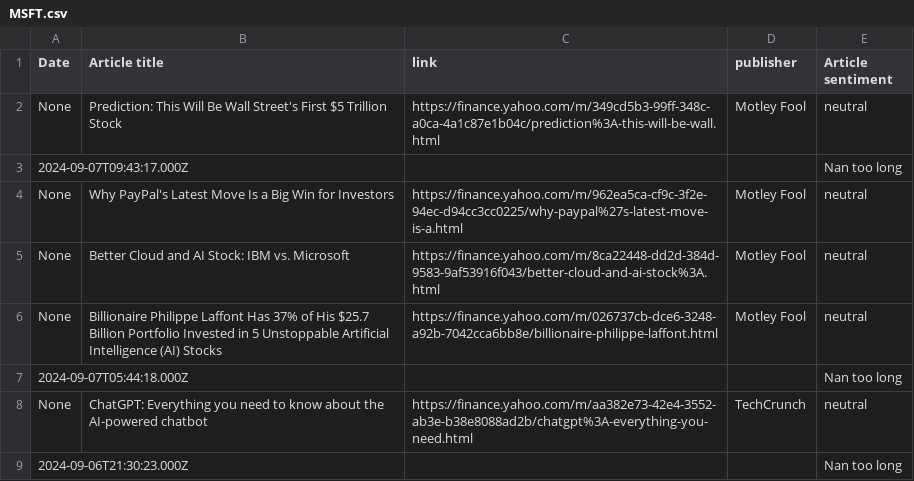
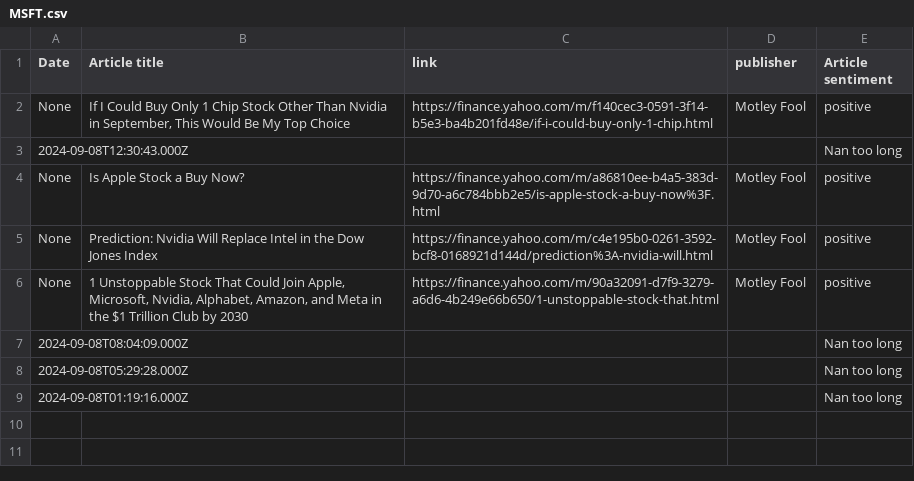
Before and after one commit to RodneyFinkel/stock_screener, a CSV file: out/MSFT.csv, drawn as a sheet.

```diff
--- a/out/MSFT.csv
+++ b/out/MSFT.csv
@@ -1,9 +1,9 @@
 Date,Article title,link,publisher,Article sentiment
-None,Prediction: This Will Be Wall Street's First $5 Trillion Stock,https://finance.yahoo.com/m/349cd5b3-99ff-348c-a0ca-4a1c87e1b04c/prediction%3A-this-will-be-wall.html,Motley Fool,neutral
-2024-09-07T09:43:17.000Z,,,,Nan too long
-None,Why PayPal's Latest Move Is a Big Win for Investors,https://finance.yahoo.com/m/962ea5ca-cf9c-3f2e-94ec-d94cc3cc0225/why-paypal%27s-latest-move-is-a.html,Motley Fool,neutral
-None,Better Cloud and AI Stock: IBM vs. Microsoft,https://finance.yahoo.com/m/8ca22448-dd2d-384d-9583-9af53916f043/better-cloud-and-ai-stock%3A.html,Motley Fool,neutral
-None,Billionaire Philippe Laffont Has 37% of His $25.7 Billion Portfolio Invested in 5 Unstoppable Artificial Intelligence (AI) Stocks,https://finance.yahoo.com/m/026737cb-dce6-3248-a92b-7042cca6bb8e/billionaire-philippe-laffont.html,Motley Fool,neutral
-2024-09-07T05:44:18.000Z,,,,Nan too long
-None,ChatGPT: Everything you need to know about the AI-powered chatbot,https://finance.yahoo.com/m/aa382e73-42e4-3552-ab3e-b38e8088ad2b/chatgpt%3A-everything-you-need.html,TechCrunch,neutral
-2024-09-06T21:30:23.000Z,,,,Nan too long
+None,"If I Could Buy Only 1 Chip Stock Other Than Nvidia in September, This Would Be My Top Choice",https://finance.yahoo.com/m/f140cec3-0591-3f14-b5e3-ba4b201fd48e/if-i-could-buy-only-1-chip.html,Motley Fool,positive
+2024-09-08T12:30:43.000Z,,,,Nan too long
+None,Is Apple Stock a Buy Now?,https://finance.yahoo.com/m/a86810ee-b4a5-383d-9d70-a6c784bbb2e5/is-apple-stock-a-buy-now%3F.html,Motley Fool,positive
+None,Prediction: Nvidia Will Replace Intel in the Dow Jones Index,https://finance.yahoo.com/m/c4e195b0-0261-3592-bcf8-0168921d144d/prediction%3A-nvidia-will.html,Motley Fool,positive
+None,"1 Unstoppable Stock That Could Join Apple, Microsoft, Nvidia, Alphabet, Amazon, and Meta in the $1 Trillion Club by 2030",https://finance.yahoo.com/m/90a32091-d7f9-3279-a6d6-4b249e66b650/1-unstoppable-stock-that.html,Motley Fool,positive
+2024-09-08T08:04:09.000Z,,,,Nan too long
+2024-09-08T05:29:28.000Z,,,,Nan too long
+2024-09-08T01:19:16.000Z,,,,Nan too long
```
Also changed, not shown: out/AAPL.csv, out/GOOGL.csv, 22 other files.
